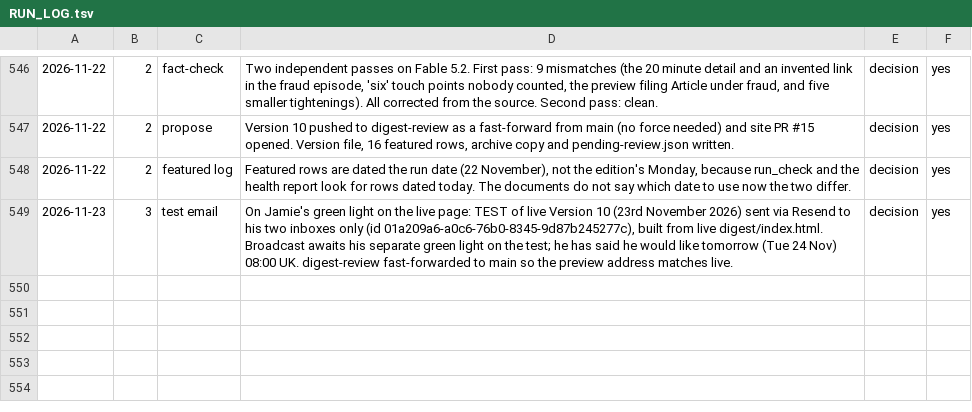
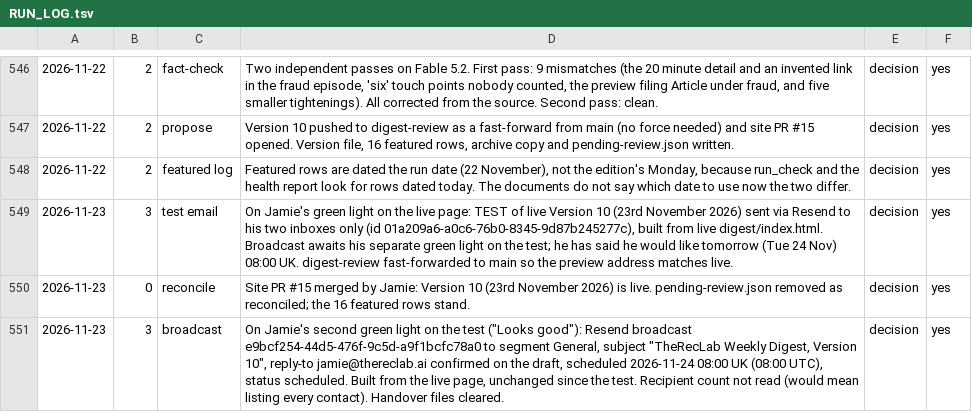
Before and after one commit to jamie-the-rec-lab/The-Digest-Content-Log, a TSV file: _state/RUN_LOG.tsv, drawn as a sheet; only a part is shown, gaps mark what is left out; the diff names each change by its address in the sheet, - before the commit and + after, or states it on an @@ line.

```diff
--- a/_state/RUN_LOG.tsv
+++ b/_state/RUN_LOG.tsv
+row 550: 2026-11-23 | 0 | reconcile | Site PR #15 merged by Jamie: Version 10 (23rd November 2026) is live. pending-review.json removed as reconciled; the 16 featured rows stand. | decision | yes
+row 551: 2026-11-23 | 3 | broadcast | On Jamie's second green light on the test ("Looks good"): Resend broadcast e9bcf254-44d5-476f-9c5d-a9f1bcfc78a0 to segment General, subject "TheRecLab Weekly Digest, Version 10", reply-to jamie@thereclab.ai confirmed on the draft, scheduled 2026-11-24 08:00 UK (08:00 UTC), status scheduled. Built from the live page, unchanged since the test. Recipient count not read (would mean listing every contact). Handover files cleared. | decision | yes
```
Also changed, not shown: 4 other files.
